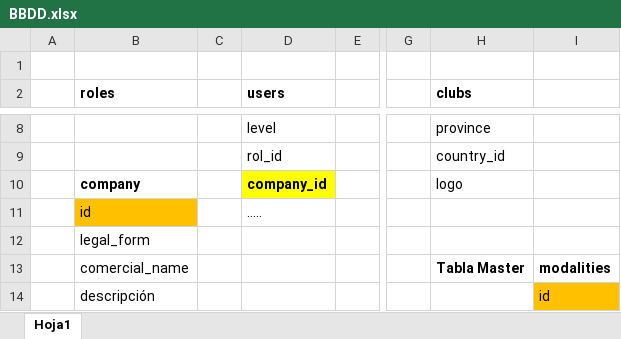
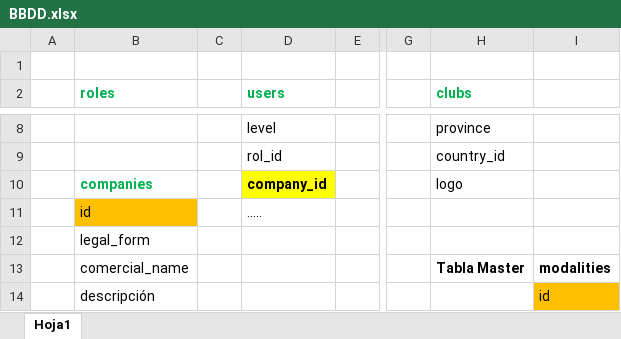
Before and after one commit to AlbertoBomba/clubges, an Excel workbook: BBDD.xlsx, sheet Hoja1, drawn as a sheet; only a part is shown, gaps mark what is left out; values as stored, in another font and other column widths than the file's, no borders; charts and pictures not drawn; the diff names each change by its address in the sheet, - before the commit and + after, or states it on an @@ line.

Commit message:
migraciones countries companies clubs

```diff
--- a/BBDD.xlsx (sheet Hoja1)
+++ b/BBDD.xlsx (sheet Hoja1)
-B2 text colour: black
+B2 text colour: #00B050
-D2 text colour: black
+D2 text colour: #00B050
-H2 text colour: black
+H2 text colour: #00B050
-B10 (roles): company
+B10 (roles): companies
-B10 text colour: black
+B10 text colour: #00B050
```
Also changed, not shown: charts or pictures, 5 other files.
